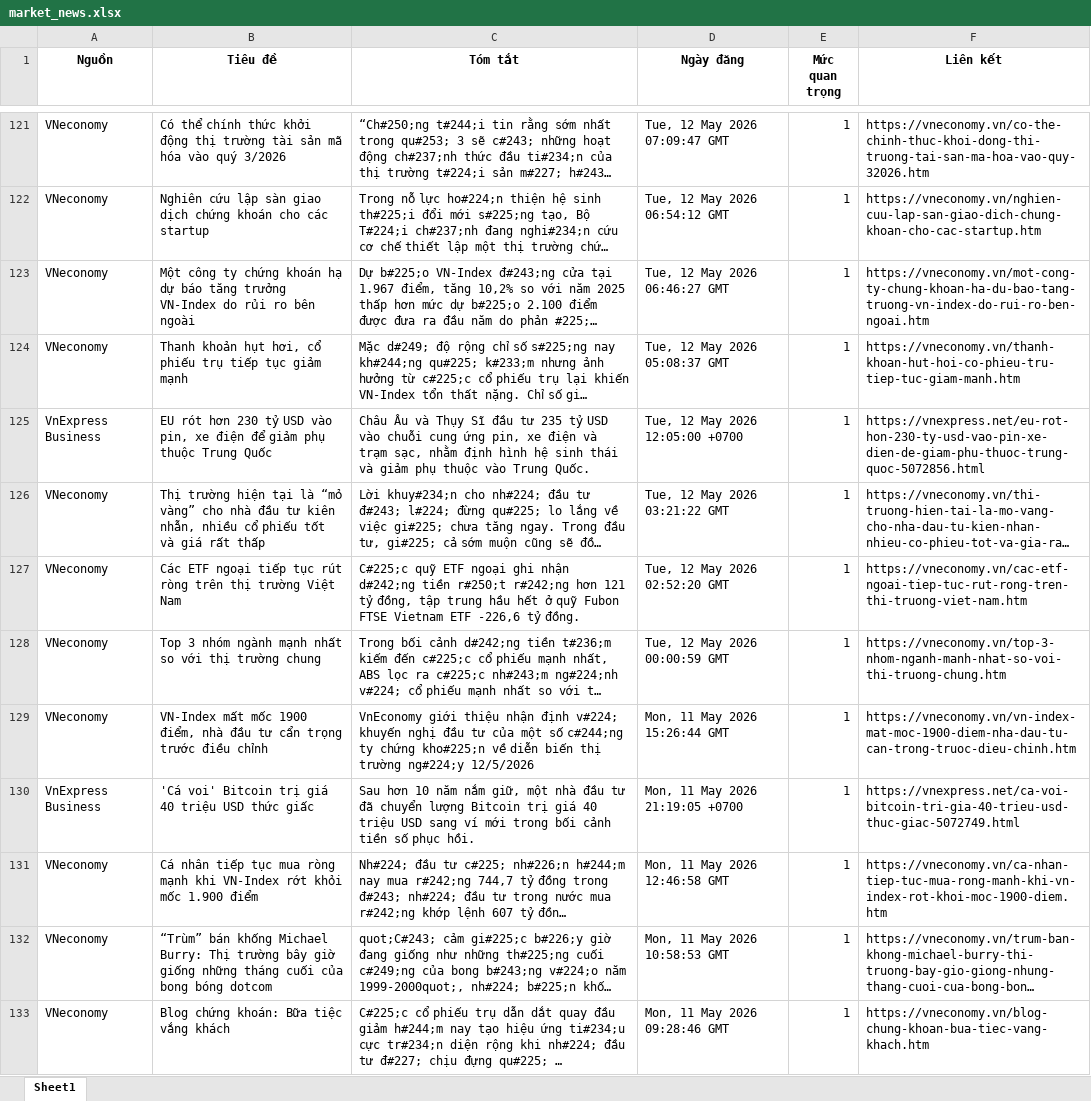
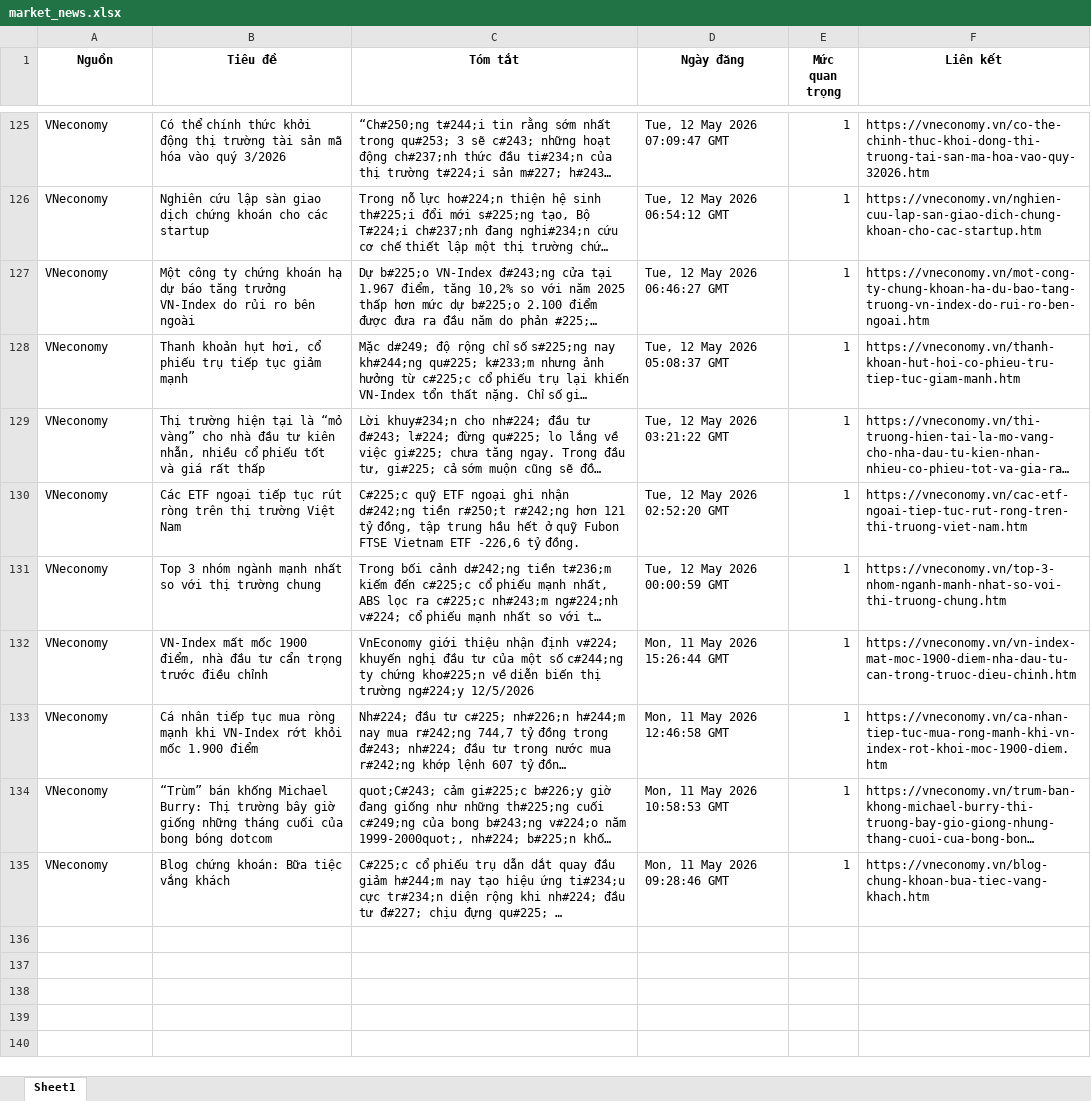
Before and after one commit to Ngoduc1110/ND, an Excel workbook: NEWS/market_news.xlsx, sheet Sheet1, drawn as a sheet; only a part is shown, gaps mark what is left out; long unchanged cells end in …; values as stored, in another font and other column widths than the file's, no borders; removed rows and columns are numbered as before the commit, all else as after; the diff covers the shown part only; the diff names each change by its address in the sheet, - before the commit and + after, or states it on an @@ line.

```diff
--- a/NEWS/market_news.xlsx (sheet Sheet1)
+++ b/NEWS/market_news.xlsx (sheet Sheet1)
-row 125: VnExpress Business | EU rót hơn 230 tỷ USD vào pin, xe điện để giảm phụ thuộc Trung Quốc | Châu Âu và Thụy Sĩ đầu tư 235 tỷ USD vào chuỗi cung ứng pin, xe điện và trạm sạc, nhằm định hình hệ sinh thái và giảm phụ thuộc vào Trung Quốc. | Tue, 12 May 2026 12:05:00 +0700 | 1 | https://vnexpress.net/eu-rot-hon-230-ty-usd-vao-pin-xe-dien-de-giam-phu-thuoc-trung-quoc-5072856.html
-row 130: VnExpress Business | 'Cá voi' Bitcoin trị giá 40 triệu USD thức giấc | Sau hơn 10 năm nắm giữ, một nhà đầu tư đã chuyển lượng Bitcoin trị giá 40 triệu USD sang ví mới trong bối cảnh tiền số phục hồi. | Mon, 11 May 2026 21:19:05 +0700 | 1 | https://vnexpress.net/ca-voi-bitcoin-tri-gia-40-trieu-usd-thuc-giac-5072749.html
```
Also changed, not shown: 16 added rows, 16 removed rows and 1 edited cell elsewhere in this sheet, 9 other files.
